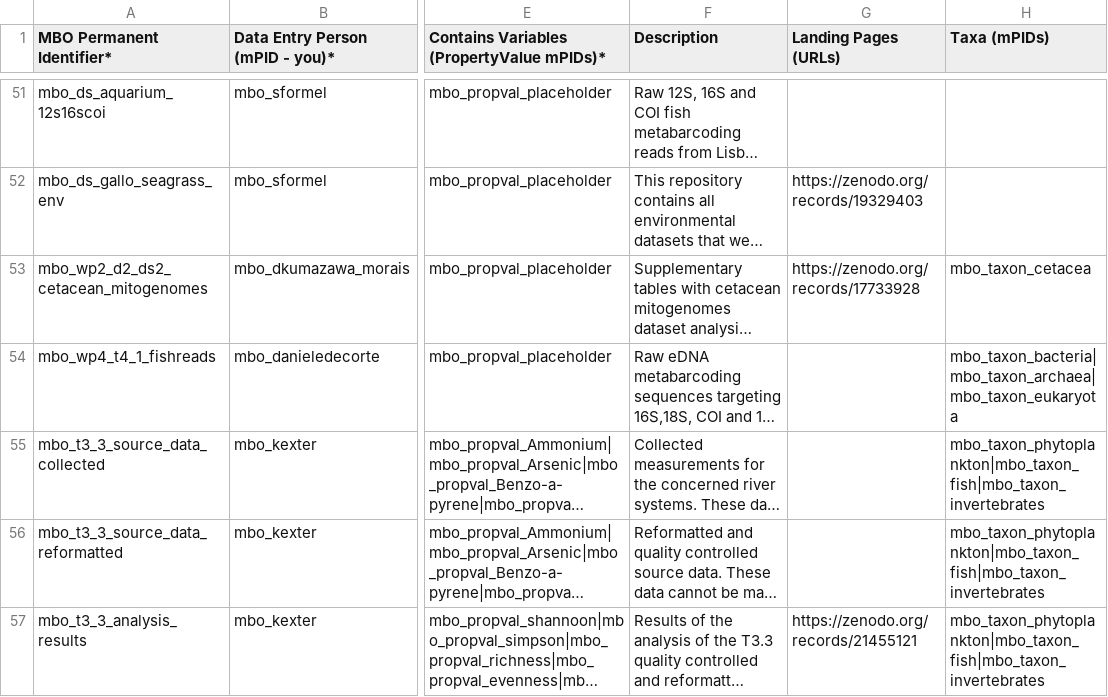
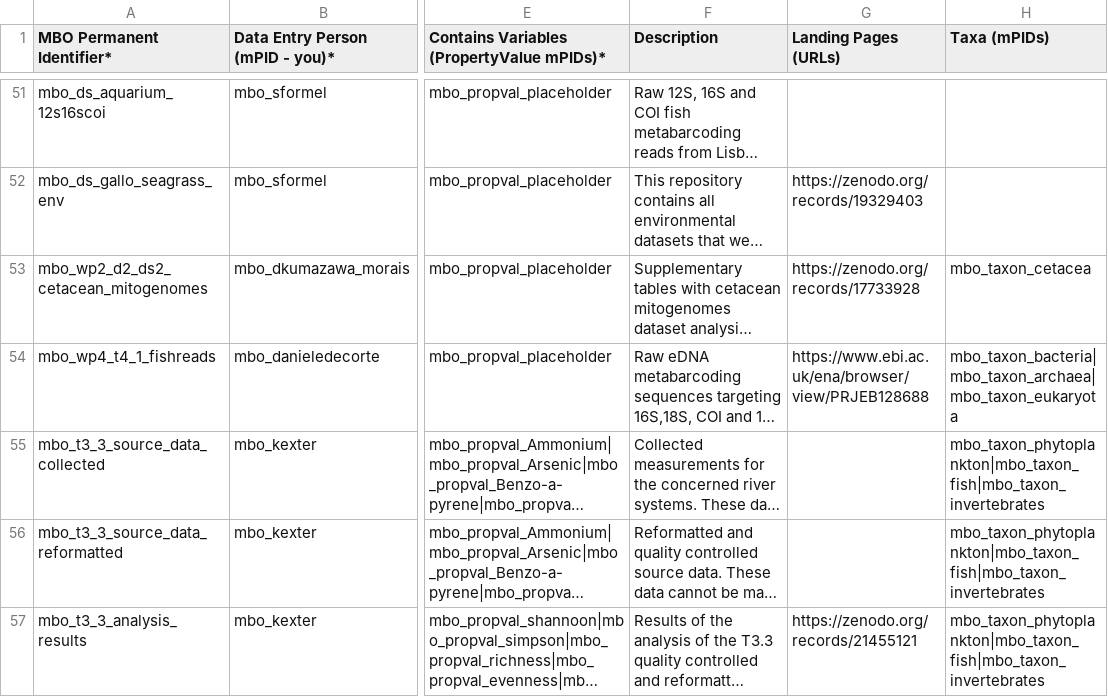
Before and after one commit to marco-bolo/csv-to-json-ld, a CSV file: data/Dataset.csv, drawn as a sheet; only a part is shown, gaps mark what is left out; long unchanged cells end in …; the diff names each change by its address in the sheet, - before the commit and + after, or states it on an @@ line.

```diff
--- a/data/Dataset.csv
+++ b/data/Dataset.csv
-G54 (Landing Pages (URLs)): (empty)
+G54 (Landing Pages (URLs)): https://www.ebi.ac.uk/ena/browser/view/PRJEB128688
```
